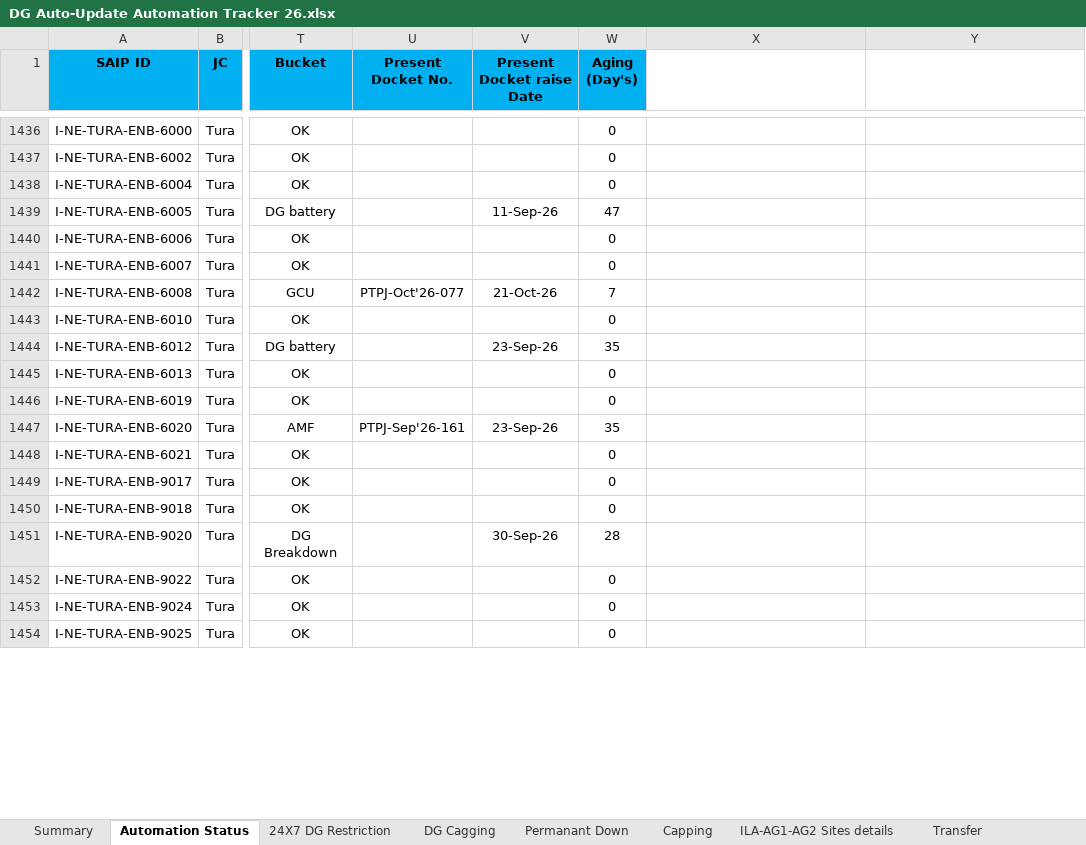
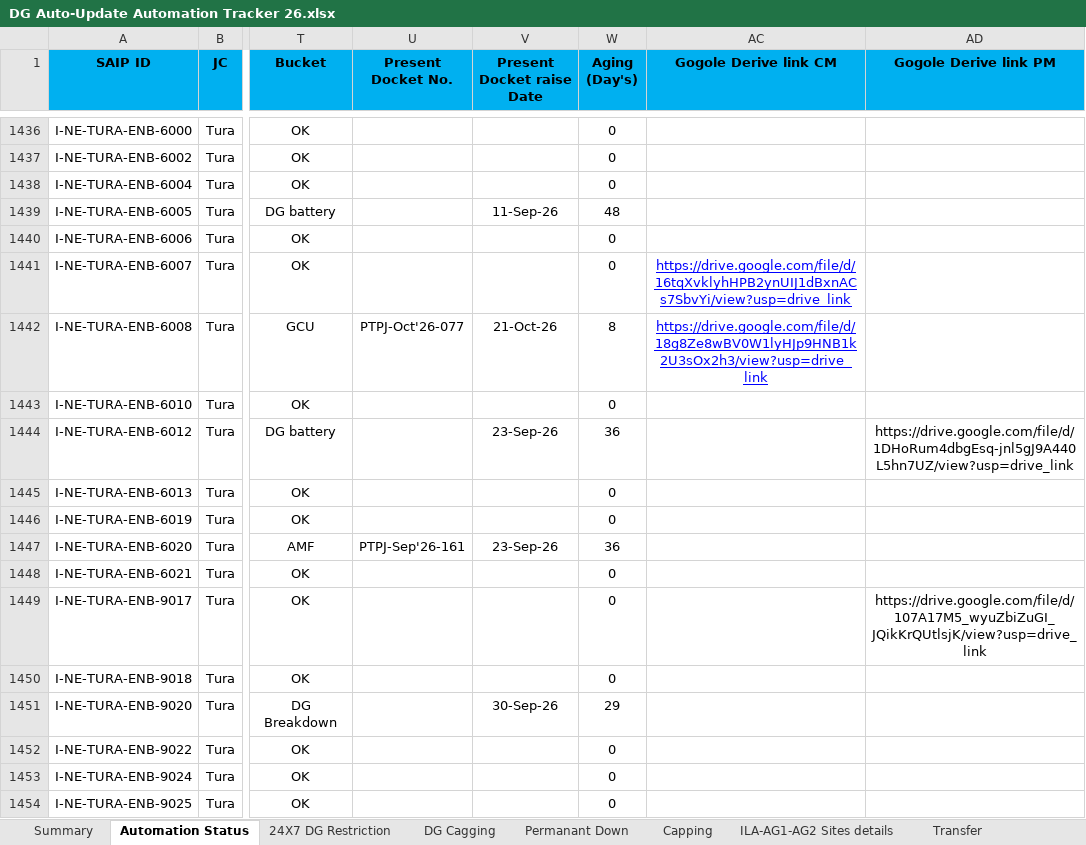
Before and after one commit to tridip2gogoi/Share-Docket-no., an Excel workbook: DG Auto-Update Automation Tracker 26.xlsx, sheet Automation Status, drawn as a sheet; only a part is shown, gaps mark what is left out; values as stored, in another font and other column widths than the file's, no borders; conditional formats not drawn; addresses are those after the commit; the diff covers the shown part only; the diff names each change by its address in the sheet, - before the commit and + after, or states it on an @@ line.

Commit message:
Upload new Master Tracker file

```diff
--- a/DG Auto-Update Automation Tracker 26.xlsx (sheet Automation Status)
+++ b/DG Auto-Update Automation Tracker 26.xlsx (sheet Automation Status)
-AC1: (empty)
+AC1: Gogole Derive link CM
-AC1:AD1 fill: none
+AC1:AD1 fill: #00B0F0
-AD1: (empty)
+AD1: Gogole Derive link PM
-W1439 (Aging (Day's)): 47
+W1439 (Aging (Day's)): 48
-AC1441 (Gogole Derive link CM): (empty)
+AC1441 (Gogole Derive link CM): https://drive.google.com/file/d/16tqXvklyhHPB2ynUIJ1dBxnACs7SbvYi/view?usp=drive_link
-W1442 (Aging (Day's)): 7
+W1442 (Aging (Day's)): 8
-AC1442 (Gogole Derive link CM): (empty)
+AC1442 (Gogole Derive link CM): https://drive.google.com/file/d/18g8Ze8wBV0W1lyHJp9HNB1k2U3sOx2h3/view?usp=drive_link
-W1444 (Aging (Day's)): 35
+W1444 (Aging (Day's)): 36
-AD1444 (Gogole Derive link PM): (empty)
+AD1444 (Gogole Derive link PM): https://drive.google.com/file/d/1DHoRum4dbgEsq-jnl5gJ9A440L5hn7UZ/view?usp=drive_link
-W1447 (Aging (Day's)): 35
+W1447 (Aging (Day's)): 36
-AD1449 (Gogole Derive link PM): (empty)
+AD1449 (Gogole Derive link PM): https://drive.google.com/file/d/107A17M5_wyuZbiZuGI_JQikKrQUtlsjK/view?usp=drive_link
-W1451 (Aging (Day's)): 28
+W1451 (Aging (Day's)): 29
```
Also changed, not shown: 466 edited cells elsewhere in this sheet, sheet Transfer.
